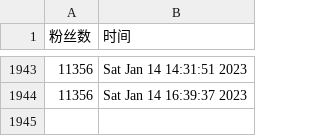
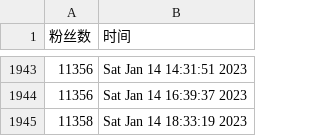
Before and after one commit to ttttLarva/Lava, a CSV file: scripts/ttlarva-follower.csv, drawn as a sheet; only a part is shown, gaps mark what is left out.

Commit message:
update followers count daily

```diff
--- a/scripts/ttlarva-follower.csv
+++ b/scripts/ttlarva-follower.csv
@@ -1944 +1944,2 @@
 11356,Sat Jan 14 16:39:37 2023
+11358,Sat Jan 14 18:33:19 2023
```
